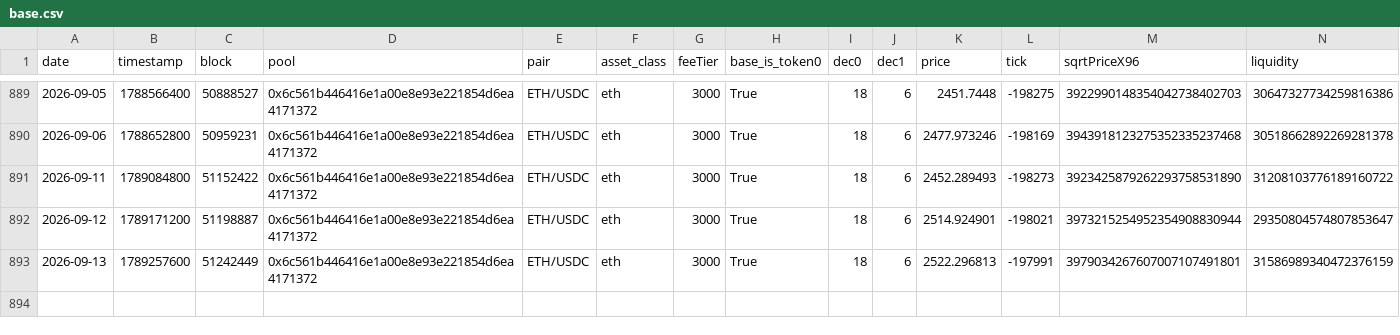
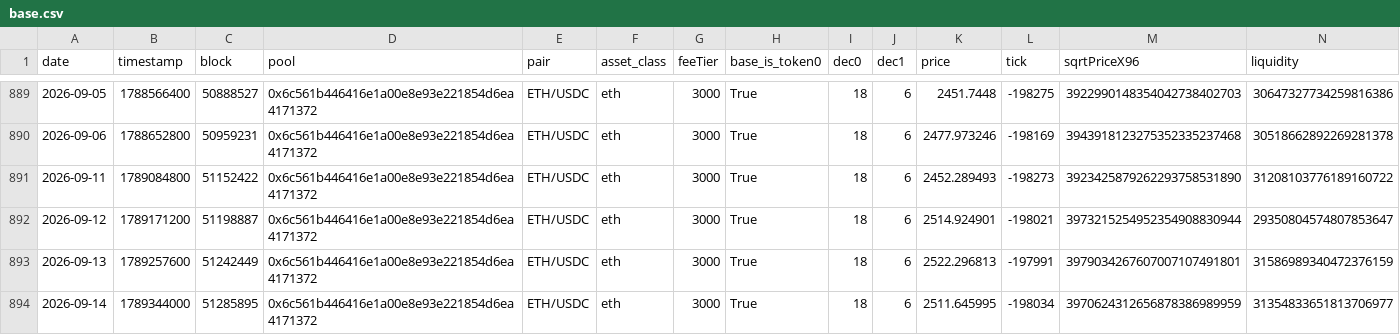
Before and after one commit to MFlab-inc/uniswap-v3-monitor, a CSV file: data/base.csv, drawn as a sheet; only a part is shown, gaps mark what is left out; rows hold the shown columns only; the diff names each change by its address in the sheet, - before the commit and + after, or states it on an @@ line.

```diff
--- a/data/base.csv
+++ b/data/base.csv
+row 894: 2026-09-14 | 1789344000 | 51285895 | 0x6c561b446416e1a00e8e93e221854d6ea4171372 | ETH/USDC | eth | 3000 | True | 18 | 6 | 2511.645995 | -198034 | 3970624312656878386989959 | 31354833651813706977
```
Also changed, not shown: data/arbitrum.csv, data/bsc.csv, 3 other files.
